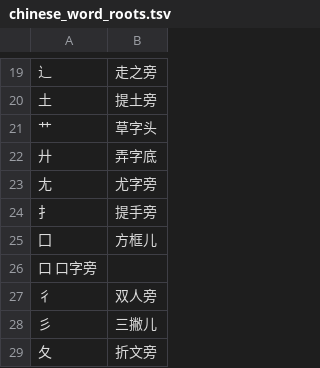
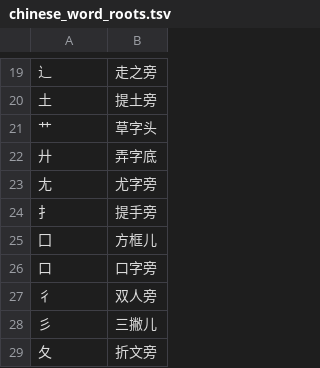
Before and after one commit to open-chinese/chinese-word-structure, a TSV file: chinese_word_roots.tsv, drawn as a sheet; only a part is shown, gaps mark what is left out.

Commit message:
Update chinese_word_roots.tsv

```diff
--- a/chinese_word_roots.tsv
+++ b/chinese_word_roots.tsv
@@ -25,3 +25,3 @@
 囗	方框儿
-口 口字旁
+口	口字旁
 彳	双人旁
```
